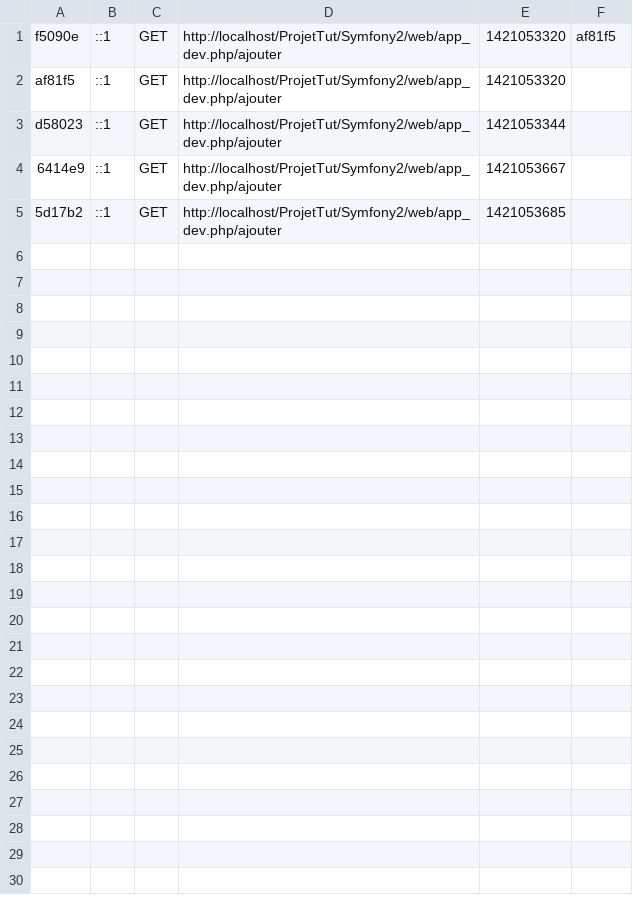
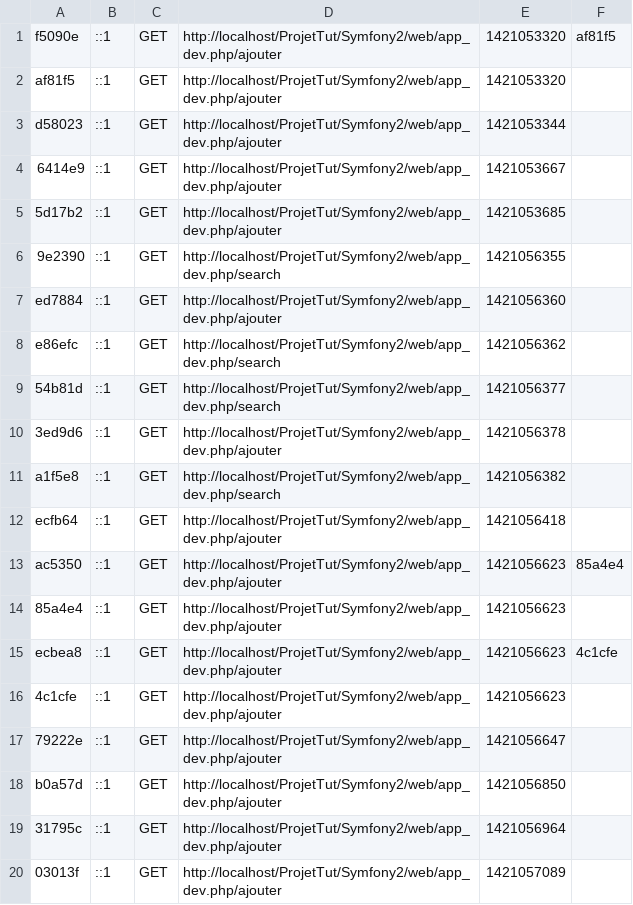
Before and after one commit to GestionParcAdam/ProjetTut, a CSV file: Symfony2/app/cache/dev/profiler/index.csv, drawn as a sheet; the diff names each change by its address in the sheet, - before the commit and + after, or states it on an @@ line.

```diff
--- a/Symfony2/app/cache/dev/profiler/index.csv
+++ b/Symfony2/app/cache/dev/profiler/index.csv
+row 6: 9e2390 | ::1 | GET | http://localhost/ProjetTut/Symfony2/web/app_dev.php/search | 1421056355
+row 7: ed7884 | ::1 | GET | http://localhost/ProjetTut/Symfony2/web/app_dev.php/ajouter | 1421056360
+row 8: e86efc | ::1 | GET | http://localhost/ProjetTut/Symfony2/web/app_dev.php/search | 1421056362
+row 9: 54b81d | ::1 | GET | http://localhost/ProjetTut/Symfony2/web/app_dev.php/search | 1421056377
+row 10: 3ed9d6 | ::1 | GET | http://localhost/ProjetTut/Symfony2/web/app_dev.php/ajouter | 1421056378
+row 11: a1f5e8 | ::1 | GET | http://localhost/ProjetTut/Symfony2/web/app_dev.php/search | 1421056382
+row 12: ecfb64 | ::1 | GET | http://localhost/ProjetTut/Symfony2/web/app_dev.php/ajouter | 1421056418
+row 13: ac5350 | ::1 | GET | http://localhost/ProjetTut/Symfony2/web/app_dev.php/ajouter | 1421056623 | 85a4e4
+row 14: 85a4e4 | ::1 | GET | http://localhost/ProjetTut/Symfony2/web/app_dev.php/ajouter | 1421056623
+row 15: ecbea8 | ::1 | GET | http://localhost/ProjetTut/Symfony2/web/app_dev.php/ajouter | 1421056623 | 4c1cfe
+row 16: 4c1cfe | ::1 | GET | http://localhost/ProjetTut/Symfony2/web/app_dev.php/ajouter | 1421056623
+row 17: 79222e | ::1 | GET | http://localhost/ProjetTut/Symfony2/web/app_dev.php/ajouter | 1421056647
+row 18: b0a57d | ::1 | GET | http://localhost/ProjetTut/Symfony2/web/app_dev.php/ajouter | 1421056850
+row 19: 31795c | ::1 | GET | http://localhost/ProjetTut/Symfony2/web/app_dev.php/ajouter | 1421056964
+row 20: 03013f | ::1 | GET | http://localhost/ProjetTut/Symfony2/web/app_dev.php/ajouter | 1421057089
```
Also changed, not shown: 14 other files.
